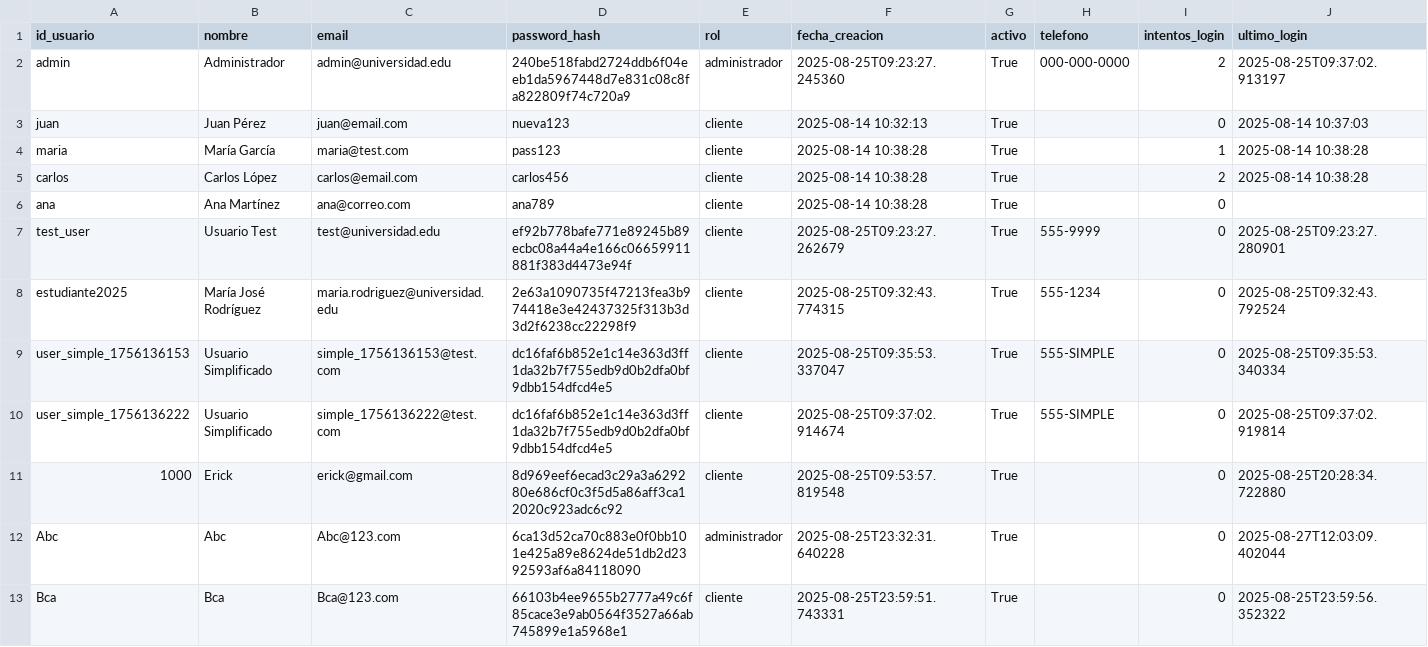
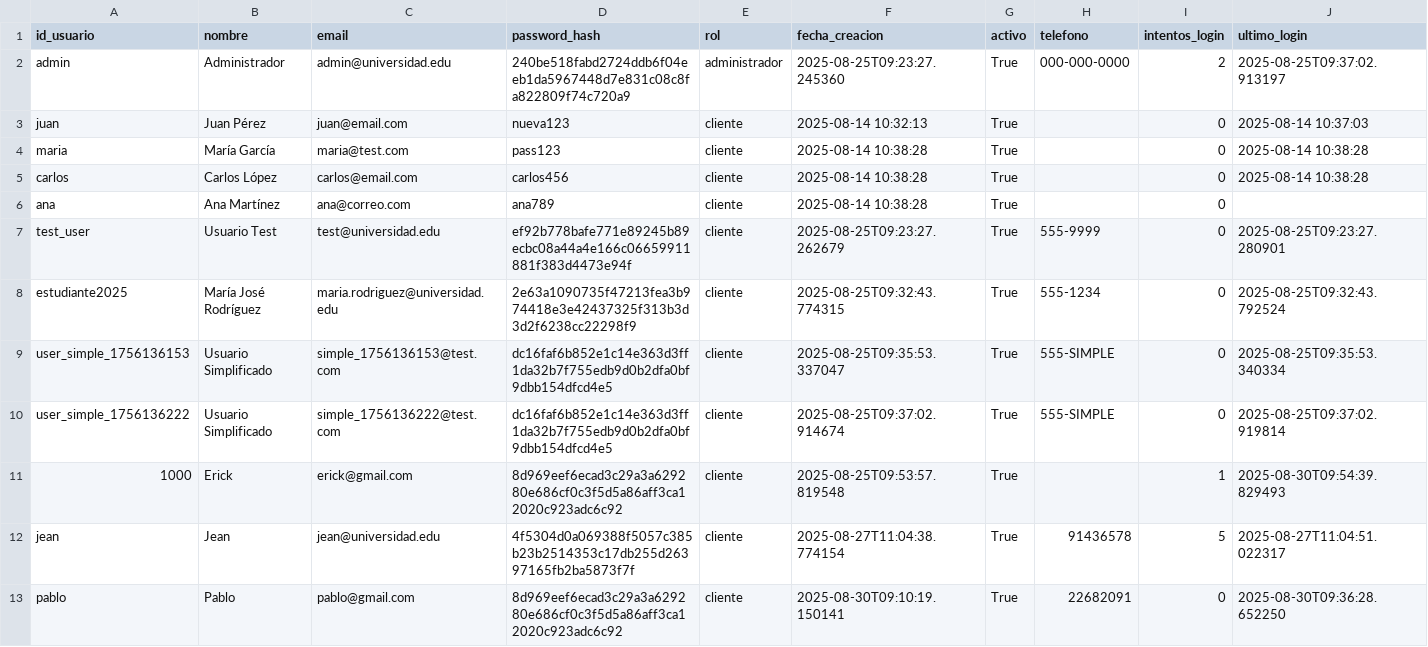
Before and after one commit to AngelLord20/PRUEBAS, a CSV file: Data/usuarios.csv, drawn as a sheet.

```diff
--- a/Data/usuarios.csv
+++ b/Data/usuarios.csv
@@ -3,4 +3,4 @@ admin,Administrador,admin@universidad.edu,240be518fabd2724ddb6f04eeb1da5967448d7
 juan,Juan Pérez,juan@email.com,nueva123,cliente,2025-08-14 10:32:13,True,,0,2025-08-14 10:37:03
-maria,María García,maria@test.com,pass123,cliente,2025-08-14 10:38:28,True,,1,2025-08-14 10:38:28
-carlos,Carlos López,carlos@email.com,carlos456,cliente,2025-08-14 10:38:28,True,,2,2025-08-14 10:38:28
+maria,María García,maria@test.com,pass123,cliente,2025-08-14 10:38:28,True,,0,2025-08-14 10:38:28
+carlos,Carlos López,carlos@email.com,carlos456,cliente,2025-08-14 10:38:28,True,,0,2025-08-14 10:38:28
 ana,Ana Martínez,ana@correo.com,ana789,cliente,2025-08-14 10:38:28,True,,0,
@@ -10,4 +10,4 @@ user_simple_1756136153,Usuario Simplificado,simple_1756136153@test.com,dc16faf6b
 user_simple_1756136222,Usuario Simplificado,simple_1756136222@test.com,dc16faf6b852e1c14e363d3ff1da32b7f755edb9d0b2dfa0bf9dbb154dfcd4e5,cliente,2025-08-25T09:37:02.914674,True,555-SIMPLE,0,2025-08-25T09:37:02.919814
-1000,Erick,erick@gmail.com,8d969eef6ecad3c29a3a629280e686cf0c3f5d5a86aff3ca12020c923adc6c92,cliente,2025-08-25T09:53:57.819548,True,,0,2025-08-25T20:28:34.722880
-Abc,Abc,Abc@123.com,6ca13d52ca70c883e0f0bb101e425a89e8624de51db2d2392593af6a84118090,administrador,2025-08-25T23:32:31.640228,True,,0,2025-08-27T12:03:09.402044
-Bca,Bca,Bca@123.com,66103b4ee9655b2777a49c6f85cace3e9ab0564f3527a66ab745899e1a5968e1,cliente,2025-08-25T23:59:51.743331,True,,0,2025-08-25T23:59:56.352322
+1000,Erick,erick@gmail.com,8d969eef6ecad3c29a3a629280e686cf0c3f5d5a86aff3ca12020c923adc6c92,cliente,2025-08-25T09:53:57.819548,True,,1,2025-08-30T09:54:39.829493
+jean,Jean,jean@universidad.edu,4f5304d0a069388f5057c385b23b2514353c17db255d26397165fb2ba5873f7f,cliente,2025-08-27T11:04:38.774154,True,91436578,5,2025-08-27T11:04:51.022317
+pablo,Pablo,pablo@gmail.com,8d969eef6ecad3c29a3a629280e686cf0c3f5d5a86aff3ca12020c923adc6c92,cliente,2025-08-30T09:10:19.150141,True,22682091,0,2025-08-30T09:36:28.652250
```
Also changed, not shown: Data/clientes.csv, Data/ordenes.csv, 39 other files.
